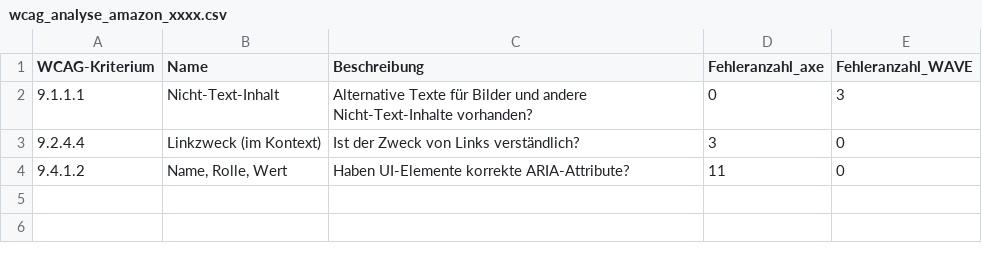
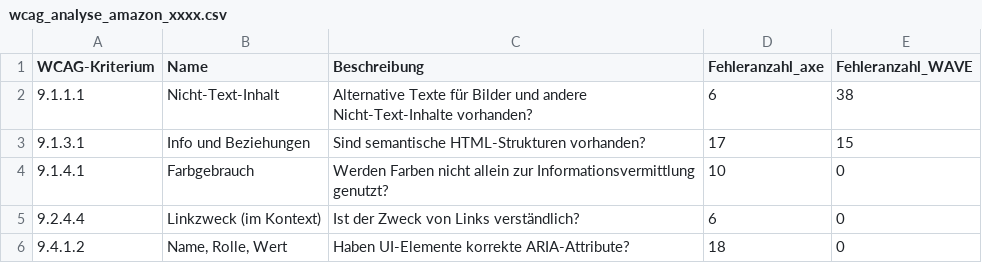
Before and after one commit to mcfiet/bachelor-thesis, a CSV file: thesis/csv/output/wcag_analyse_amazon_xxxx.csv, drawn as a sheet.

```diff
--- a/thesis/csv/output/wcag_analyse_amazon_xxxx.csv
+++ b/thesis/csv/output/wcag_analyse_amazon_xxxx.csv
@@ -1,4 +1,6 @@
 WCAG-Kriterium	Name	Beschreibung	Fehleranzahl_axe	Fehleranzahl_WAVE
-9.1.1.1	Nicht-Text-Inhalt	Alternative Texte für Bilder und andere Nicht-Text-Inhalte vorhanden?	0	3
-9.2.4.4	Linkzweck (im Kontext)	Ist der Zweck von Links verständlich?	3	0
-9.4.1.2	Name, Rolle, Wert	Haben UI-Elemente korrekte ARIA-Attribute?	11	0
+9.1.1.1	Nicht-Text-Inhalt	Alternative Texte für Bilder und andere Nicht-Text-Inhalte vorhanden?	6	38
+9.1.3.1	Info und Beziehungen	Sind semantische HTML-Strukturen vorhanden?	17	15
+9.1.4.1	Farbgebrauch	Werden Farben nicht allein zur Informationsvermittlung genutzt?	10	0
+9.2.4.4	Linkzweck (im Kontext)	Ist der Zweck von Links verständlich?	6	0
+9.4.1.2	Name, Rolle, Wert	Haben UI-Elemente korrekte ARIA-Attribute?	18	0
```
Also changed, not shown: thesis/csv/output/wcag_analyse_hvv_xxxx.csv, thesis/csv/output/wcag_analyse_ing_xxxx.csv, 35 other files.
